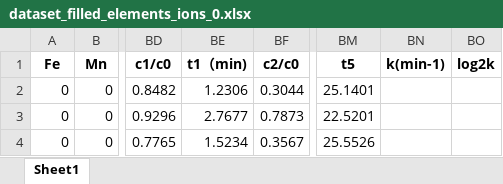
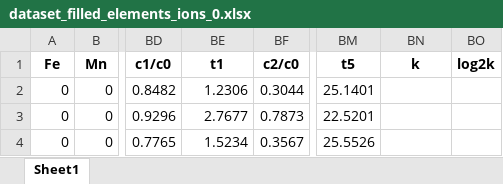
Before and after one commit to Qiuyu1020/GuanjinQiuyuML, an Excel workbook: k_prediction/data_preprocessing/dataset_filled_elements_ions_0.xlsx, sheet Sheet1, drawn as a sheet; only a part is shown, gaps mark what is left out; values as stored, in another font and other column widths than the file's, no borders; the diff names each change by its address in the sheet, - before the commit and + after, or states it on an @@ line.

Commit message:
data pre-processing: fitting k done compute log2k done

```diff
--- a/k_prediction/data_preprocessing/dataset_filled_elements_ions_0.xlsx (sheet Sheet1)
+++ b/k_prediction/data_preprocessing/dataset_filled_elements_ions_0.xlsx (sheet Sheet1)
-BE1: t1（min)
+BE1: t1
-BN1: k(min-1)
+BN1: k
```
Also changed, not shown: k_prediction/data_preprocessing/dataset_filled_elements_0.xlsx, 4 other files.
